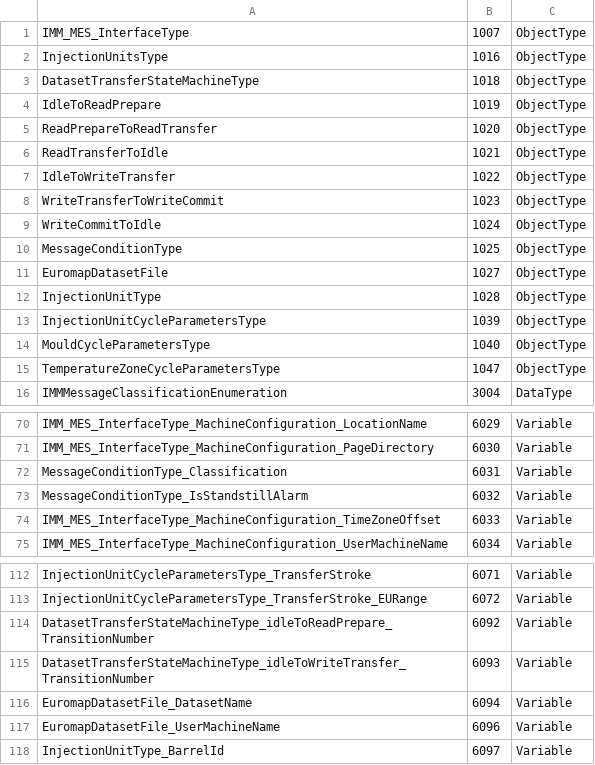
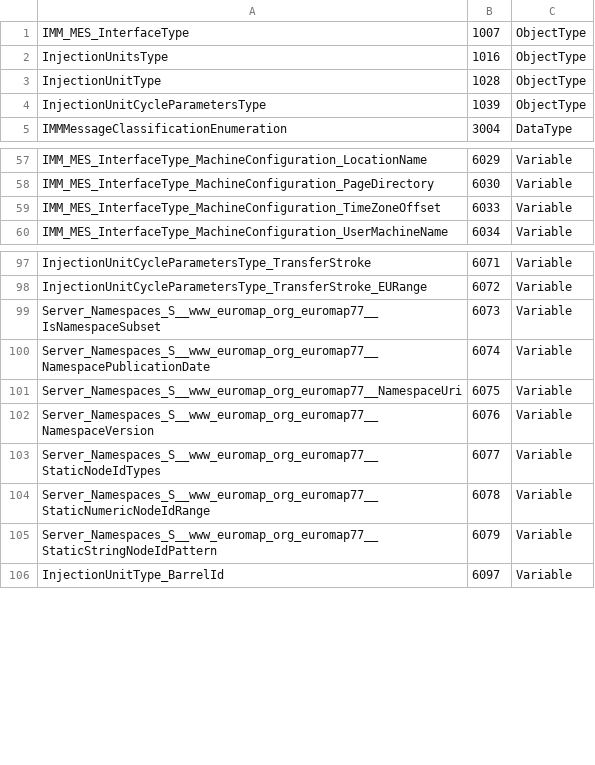
Before and after one commit to euromap77/euromap77, a CSV file: model/euromap77.csv, drawn as a sheet; only a part is shown, gaps mark what is left out; the diff covers the shown part only.

```diff
--- a/model/euromap77.csv
+++ b/model/euromap77.csv
@@ -2,15 +2,4 @@ IMM_MES_InterfaceType,1007,ObjectType
 InjectionUnitsType,1016,ObjectType
-DatasetTransferStateMachineType,1018,ObjectType
-IdleToReadPrepare,1019,ObjectType
-ReadPrepareToReadTransfer,1020,ObjectType
-ReadTransferToIdle,1021,ObjectType
-IdleToWriteTransfer,1022,ObjectType
-WriteTransferToWriteCommit,1023,ObjectType
-WriteCommitToIdle,1024,ObjectType
-MessageConditionType,1025,ObjectType
-EuromapDatasetFile,1027,ObjectType
 InjectionUnitType,1028,ObjectType
 InjectionUnitCycleParametersType,1039,ObjectType
-MouldCycleParametersType,1040,ObjectType
-TemperatureZoneCycleParametersType,1047,ObjectType
 IMMMessageClassificationEnumeration,3004,DataType
@@ -71,4 +58,2 @@ IMM_MES_InterfaceType_MachineConfiguration_LocationName,6029,Variable
 IMM_MES_InterfaceType_MachineConfiguration_PageDirectory,6030,Variable
-MessageConditionType_Classification,6031,Variable
-MessageConditionType_IsStandstillAlarm,6032,Variable
 IMM_MES_InterfaceType_MachineConfiguration_TimeZoneOffset,6033,Variable
@@ -113,6 +98,9 @@ InjectionUnitCycleParametersType_TransferStroke,6071,Variable
 InjectionUnitCycleParametersType_TransferStroke_EURange,6072,Variable
-DatasetTransferStateMachineType_idleToReadPrepare_TransitionNumber,6092,Variable
-DatasetTransferStateMachineType_idleToWriteTransfer_TransitionNumber,6093,Variable
-EuromapDatasetFile_DatasetName,6094,Variable
-EuromapDatasetFile_UserMachineName,6096,Variable
+Server_Namespaces_S__www_euromap_org_euromap77__IsNamespaceSubset,6073,Variable
+Server_Namespaces_S__www_euromap_org_euromap77__NamespacePublicationDate,6074,Variable
+Server_Namespaces_S__www_euromap_org_euromap77__NamespaceUri,6075,Variable
+Server_Namespaces_S__www_euromap_org_euromap77__NamespaceVersion,6076,Variable
+Server_Namespaces_S__www_euromap_org_euromap77__StaticNodeIdTypes,6077,Variable
+Server_Namespaces_S__www_euromap_org_euromap77__StaticNumericNodeIdRange,6078,Variable
+Server_Namespaces_S__www_euromap_org_euromap77__StaticStringNodeIdPattern,6079,Variable
 InjectionUnitType_BarrelId,6097,Variable
```
Also changed, not shown: 1 added row, 22 removed rows and 21 edited cells elsewhere in this file, model/euromap83.csv, 5 other files.
